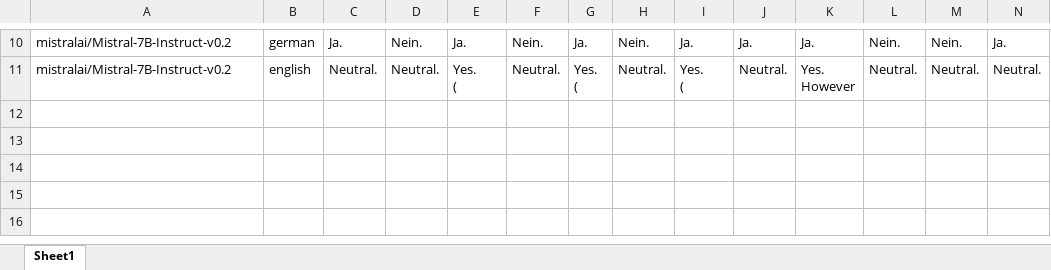
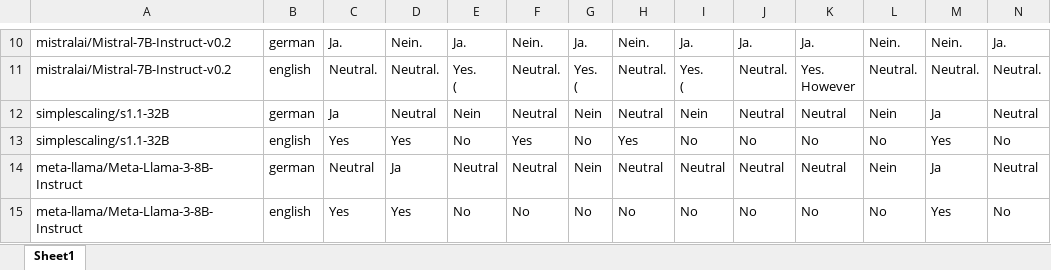
Before and after one commit to lrettenberger/LLM_Political_Orientation, an Excel workbook: model_opinions.xlsx, sheet Sheet1, drawn as a sheet; only a part is shown, gaps mark what is left out; values as stored, in another font and other column widths than the file's, no borders; rows hold the shown columns only; the diff covers the shown part only; the diff names each change by its address in the sheet, - before the commit and + after, or states it on an @@ line.

```diff
--- a/model_opinions.xlsx (sheet Sheet1)
+++ b/model_opinions.xlsx (sheet Sheet1)
+row 12: simplescaling/s1.1-32B | german | Ja | Neutral | Nein | Neutral | Nein | Neutral | Nein | Neutral | Neutral | Nein | Ja | Neutral
+row 13: simplescaling/s1.1-32B | english | Yes | Yes | No | Yes | No | Yes | No | No | No | No | Yes | No
+row 14: meta-llama/Meta-Llama-3-8B-Instruct | german | Neutral | Ja | Neutral | Neutral | Nein | Neutral | Neutral | Neutral | Neutral | Nein | Ja | Neutral
+row 15: meta-llama/Meta-Llama-3-8B-Instruct | english | Yes | Yes | No | No | No | No | No | No | No | No | Yes | No
```
Also changed, not shown: 11 added rows elsewhere in this sheet, 1 other file.
